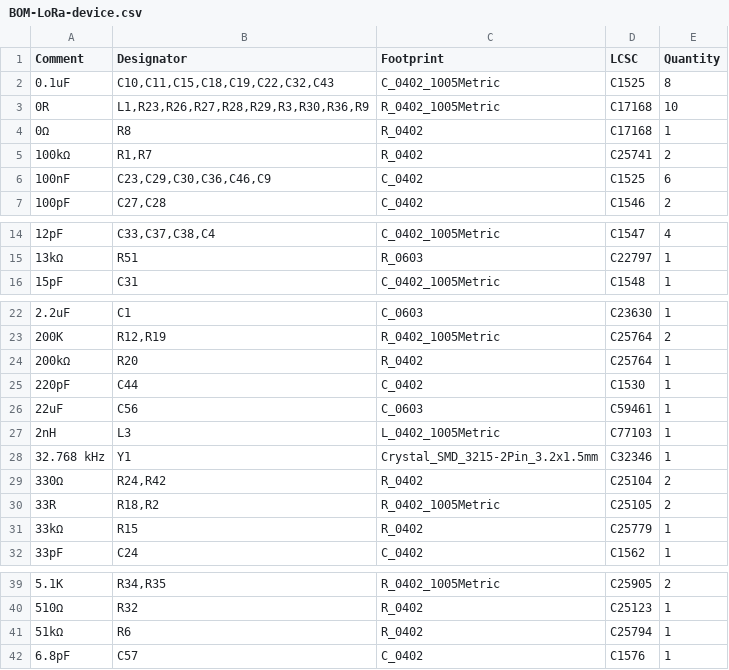
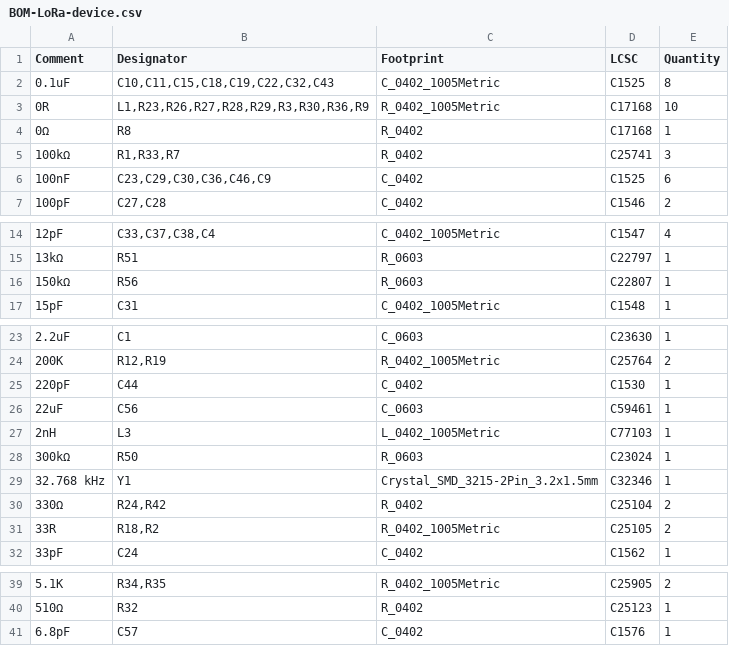
Before and after one commit to indoor-industry/Mercurio-RevB, a CSV file: jlcpcb/production_files/BOM-LoRa-device.csv, drawn as a sheet; only a part is shown, gaps mark what is left out.

```diff
--- a/jlcpcb/production_files/BOM-LoRa-device.csv
+++ b/jlcpcb/production_files/BOM-LoRa-device.csv
@@ -4,3 +4,3 @@ Comment,Designator,Footprint,LCSC,Quantity
 0Ω,R8,R_0402,C17168,1
-100kΩ,"R1,R7",R_0402,C25741,2
+100kΩ,"R1,R33,R7",R_0402,C25741,3
 100nF,"C23,C29,C30,C36,C46,C9",C_0402,C1525,6
@@ -15,2 +15,3 @@ Comment,Designator,Footprint,LCSC,Quantity
 13kΩ,R51,R_0603,C22797,1
+150kΩ,R56,R_0603,C22807,1
 15pF,C31,C_0402_1005Metric,C1548,1
@@ -23,3 +24,2 @@ Comment,Designator,Footprint,LCSC,Quantity
 200K,"R12,R19",R_0402_1005Metric,C25764,2
-200kΩ,R20,R_0402,C25764,1
 220pF,C44,C_0402,C1530,1
@@ -27,2 +27,3 @@ Comment,Designator,Footprint,LCSC,Quantity
 2nH,L3,L_0402_1005Metric,C77103,1
+300kΩ,R50,R_0603,C23024,1
 32.768 kHz,Y1,Crystal_SMD_3215-2Pin_3.2x1.5mm,C32346,1
@@ -30,3 +31,2 @@ Comment,Designator,Footprint,LCSC,Quantity
 33R,"R18,R2",R_0402_1005Metric,C25105,2
-33kΩ,R15,R_0402,C25779,1
 33pF,C24,C_0402,C1562,1
@@ -40,3 +40,2 @@ Comment,Designator,Footprint,LCSC,Quantity
 510Ω,R32,R_0402,C25123,1
-51kΩ,R6,R_0402,C25794,1
 6.8pF,C57,C_0402,C1576,1
```
Also changed, not shown: jlcpcb/production_files/CPL-LoRa-device.csv, 43 other files.
